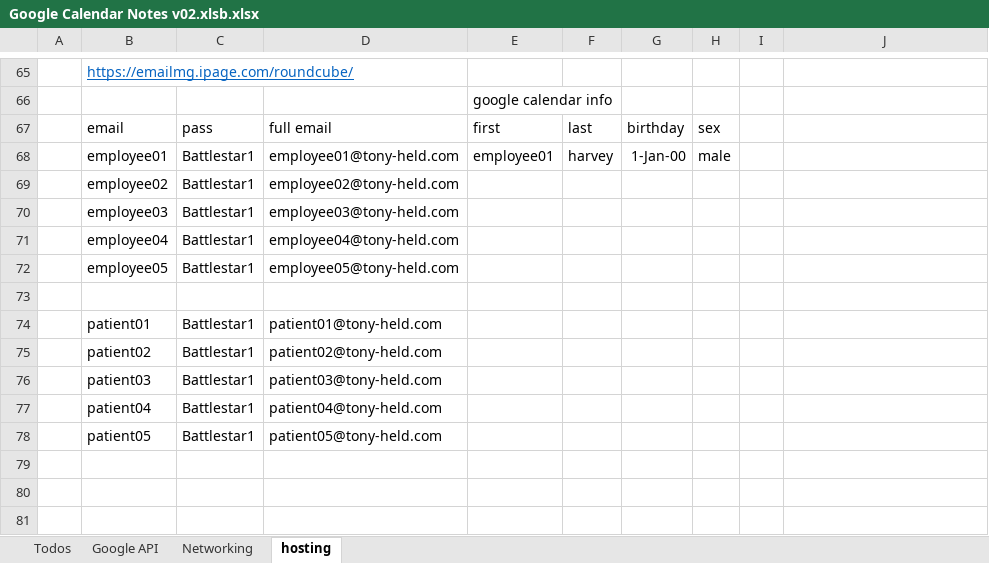
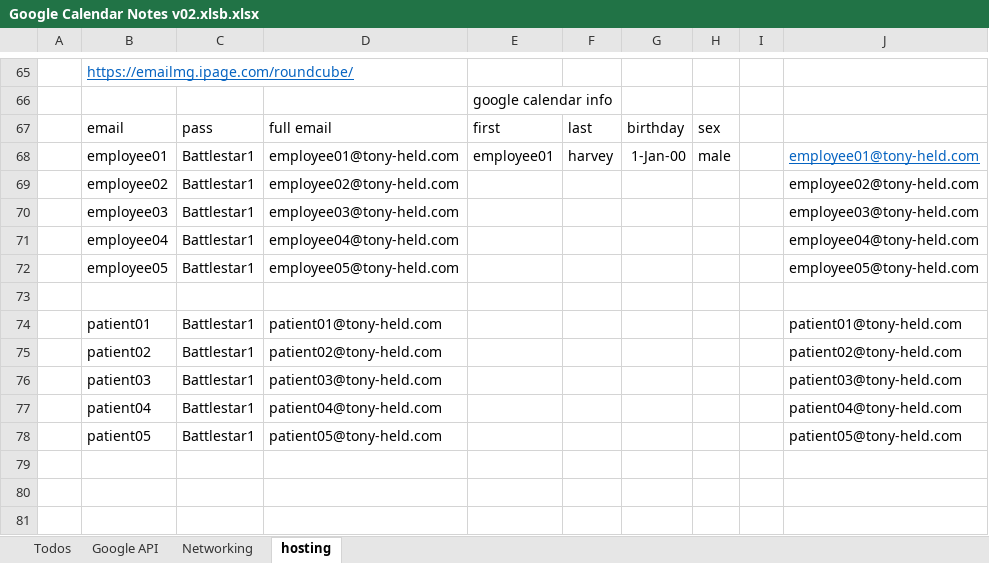
Before and after one commit to TonySelfStudy/google_api, an Excel workbook: Google Calendar Notes v02.xlsb.xlsx, sheet hosting, drawn as a sheet; only a part is shown, gaps mark what is left out; values as stored, in another font and other column widths than the file's, no borders; conditional formats not drawn; the diff names each change by its address in the sheet, - before the commit and + after, or states it on an @@ line.

```diff
--- a/Google Calendar Notes v02.xlsb.xlsx (sheet hosting)
+++ b/Google Calendar Notes v02.xlsb.xlsx (sheet hosting)
-J68: (empty)
+J68: employee01@tony-held.com
-J69: (empty)
+J69: employee02@tony-held.com
-J70: (empty)
+J70: employee03@tony-held.com
-J71: (empty)
+J71: employee04@tony-held.com
-J72: (empty)
+J72: employee05@tony-held.com
-J74: (empty)
+J74: patient01@tony-held.com
-J75: (empty)
+J75: patient02@tony-held.com
-J76: (empty)
+J76: patient03@tony-held.com
-J77: (empty)
+J77: patient04@tony-held.com
-J78: (empty)
+J78: patient05@tony-held.com
```
Also changed, not shown: sheet Google API, sheet Networking, 6 other files.
